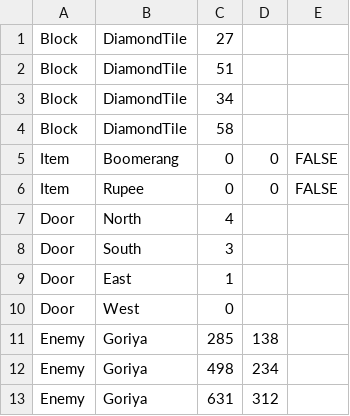
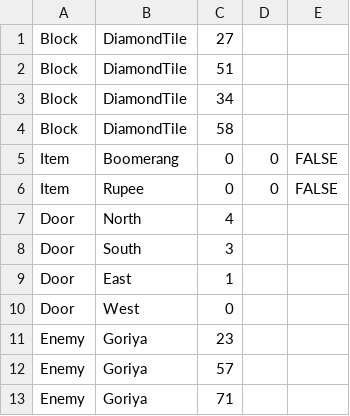
Before and after one commit to amazingabhinayyy/TheLegendOfBoggus, a CSV file: Dungeon/RoomFiles/Room11.csv, drawn as a sheet.

```diff
--- a/Dungeon/RoomFiles/Room11.csv
+++ b/Dungeon/RoomFiles/Room11.csv
@@ -10,4 +10,4 @@ Door,East,1,,
 Door,West,0,,
-Enemy,Goriya,285,138,
-Enemy,Goriya,498,234,
-Enemy,Goriya,631,312,
+Enemy,Goriya,23,,
+Enemy,Goriya,57,,
+Enemy,Goriya,71,,
```
Also changed, not shown: Dungeon/RoomFiles/Room10.csv, Dungeon/RoomFiles/Room18.csv, 9 other files.
